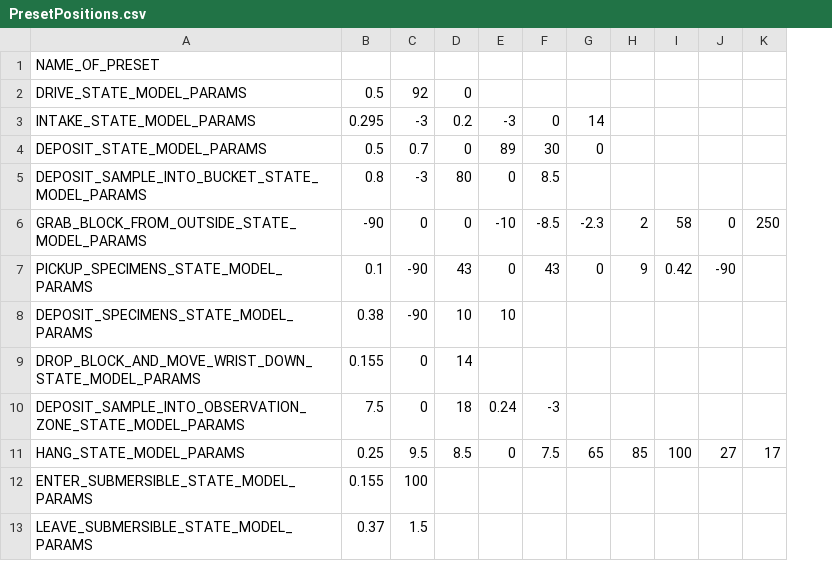
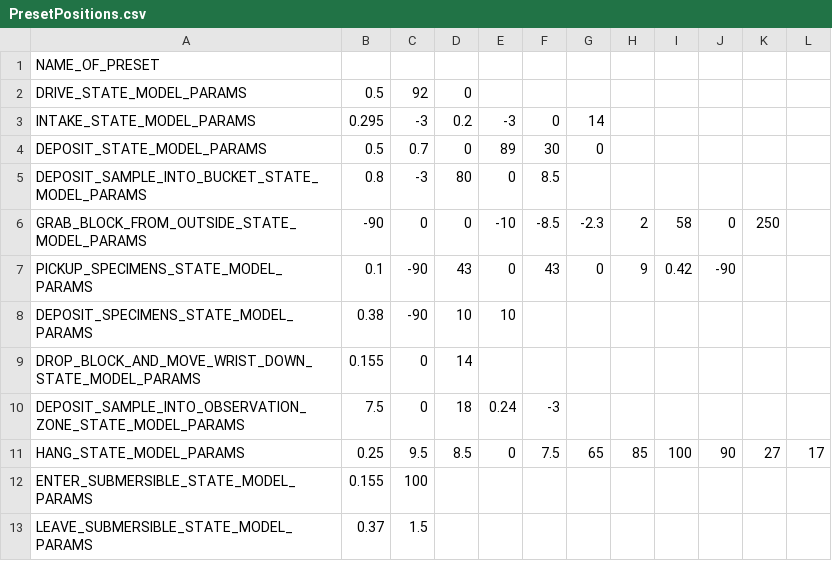
Before and after one commit to fenix-exe/2024IntoTheDeep, a CSV file: TeamCode/src/main/java/org/firstinspires/ftc/teamcode/teleop/stateModels/PresetPositions.csv, drawn as a sheet; addresses are those after the commit; the diff names each change by its address in the sheet, - before the commit and + after, or states it on an @@ line.

```diff
--- a/TeamCode/src/main/java/org/firstinspires/ftc/teamcode/teleop/stateModels/PresetPositions.csv
+++ b/TeamCode/src/main/java/org/firstinspires/ftc/teamcode/teleop/stateModels/PresetPositions.csv
+column K, rows 6-11: 250 |  |  |  |  | 27
-L6: 250
+L6: (empty)
-J11: 27
+J11: 90
```
Also changed, not shown: 3 other files.
